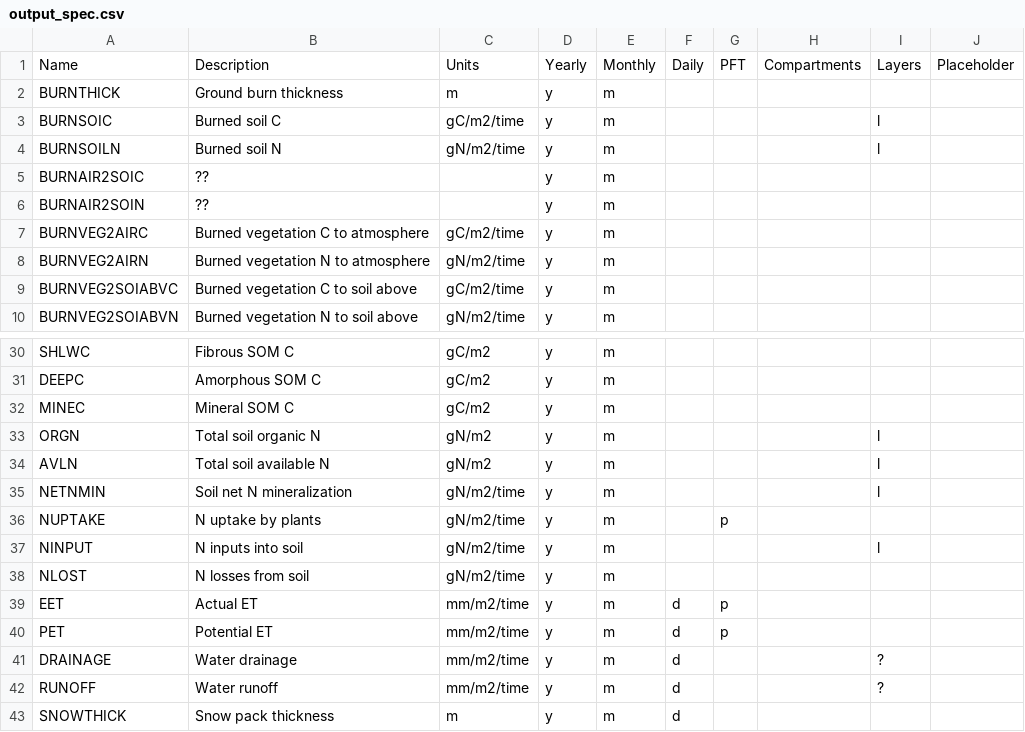
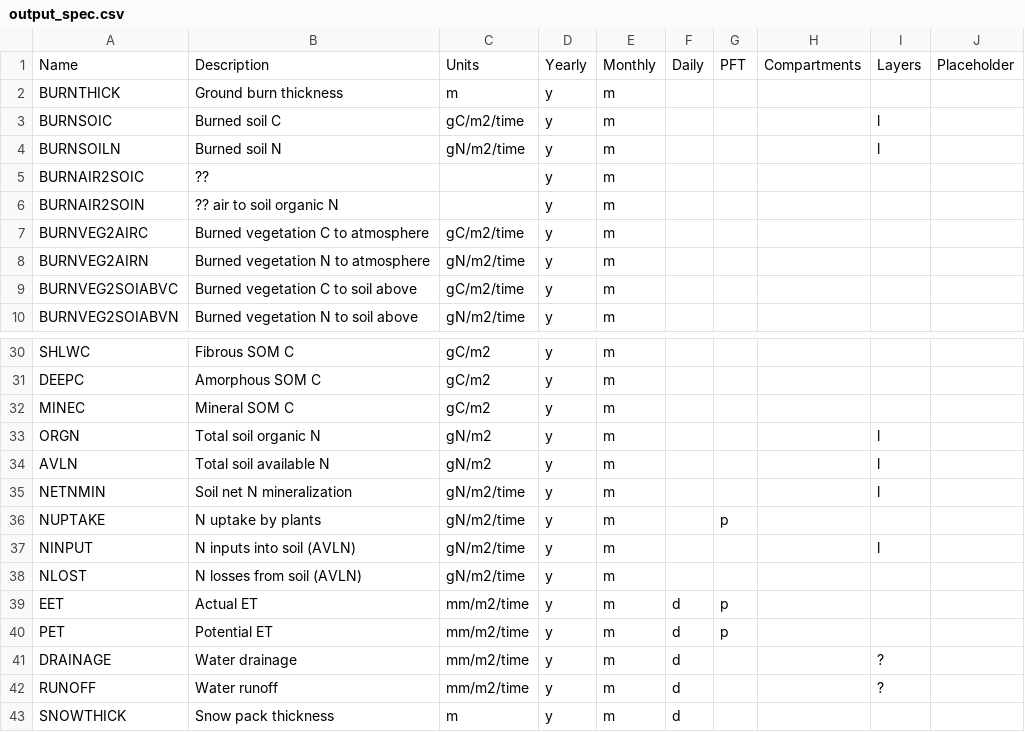
Before and after one commit to uaf-arctic-eco-modeling/dvm-dos-tem, a CSV file: config/output_spec.csv, drawn as a sheet; only a part is shown, gaps mark what is left out; the diff covers the shown part only.

```diff
--- a/config/output_spec.csv
+++ b/config/output_spec.csv
@@ -5,3 +5,3 @@ BURNSOILN,Burned soil N,gN/m2/time,y,m,,,,l,
 BURNAIR2SOIC,??,,y,m,,,,,
-BURNAIR2SOIN,??,,y,m,,,,,
+BURNAIR2SOIN,?? air to soil organic N,,y,m,,,,,
 BURNVEG2AIRC,Burned vegetation C to atmosphere,gC/m2/time,y,m,,,,,
@@ -36,4 +36,4 @@ NETNMIN,Soil net N mineralization,gN/m2/time,y,m,,,,l,
 NUPTAKE,N uptake by plants,gN/m2/time,y,m,,p,,,
-NINPUT,N inputs into soil,gN/m2/time,y,m,,,,l,
-NLOST,N losses from soil,gN/m2/time,y,m,,,,,
+NINPUT,N inputs into soil (AVLN),gN/m2/time,y,m,,,,l,
+NLOST,N losses from soil (AVLN),gN/m2/time,y,m,,,,,
 EET,Actual ET,mm/m2/time,y,m,d,p,,,
```
Also changed, not shown: 4 added rows, 3 removed rows and 19 edited cells elsewhere in this file, 3 other files.
